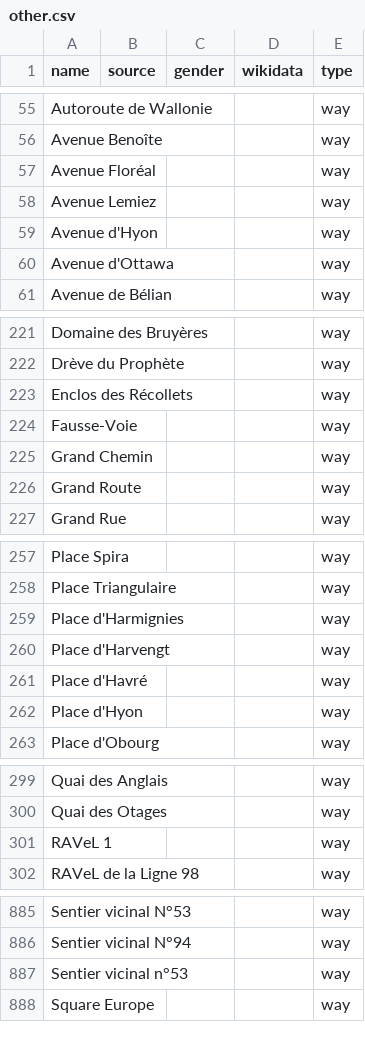
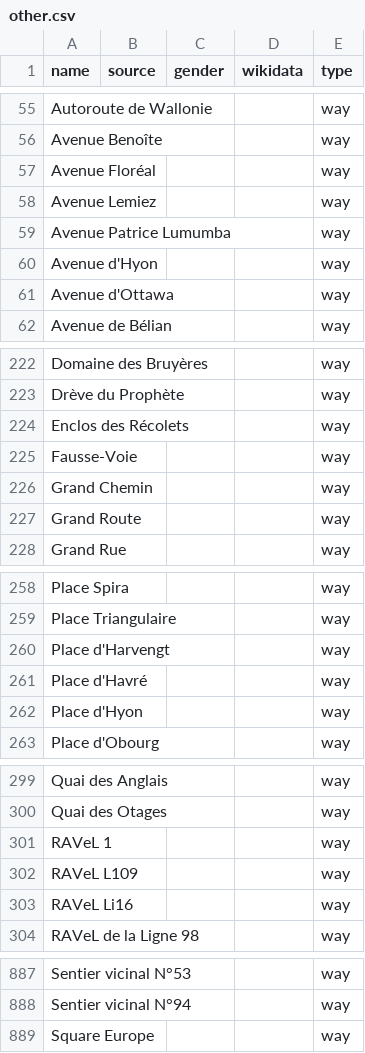
Before and after one commit to EqualStreetNames/equalstreetnames-mons, a CSV file: data/other.csv, drawn as a sheet; only a part is shown, gaps mark what is left out; removed rows and columns are numbered as before the commit, all else as after; the diff names each change by its address in the sheet, - before the commit and + after, or states it on an @@ line.

```diff
--- a/data/other.csv
+++ b/data/other.csv
+row 59: Avenue Patrice Lumumba |  |  |  | way
-A224 (name): Enclos des Récollets
+A224 (name): Enclos des Récolets
-row 259: Place d'Harmignies |  |  |  | way
+row 302: RAVeL L109 |  |  |  | way
+row 303: RAVeL Li16 |  |  |  | way
-row 887: Sentier vicinal n°53 |  |  |  | way
```
Also changed, not shown: 3 other files.
